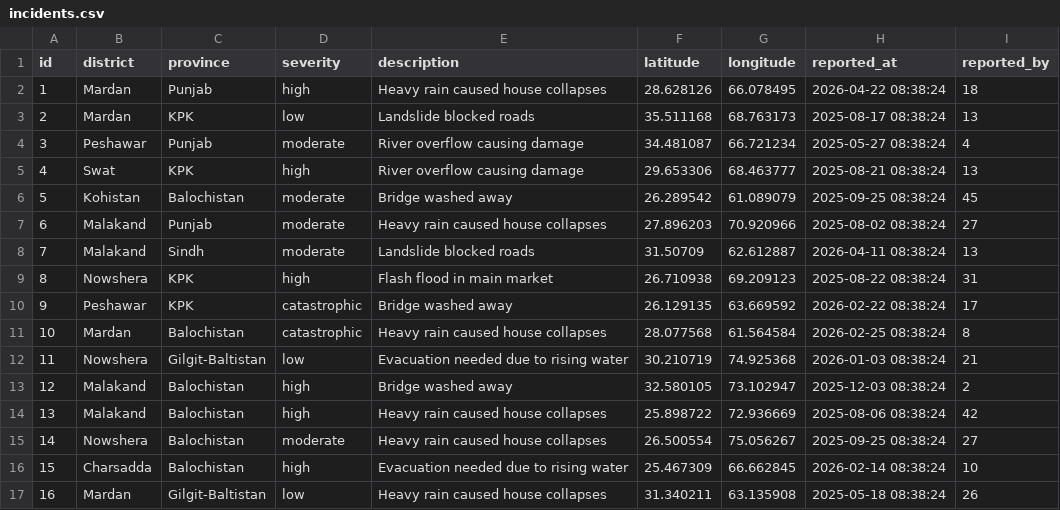
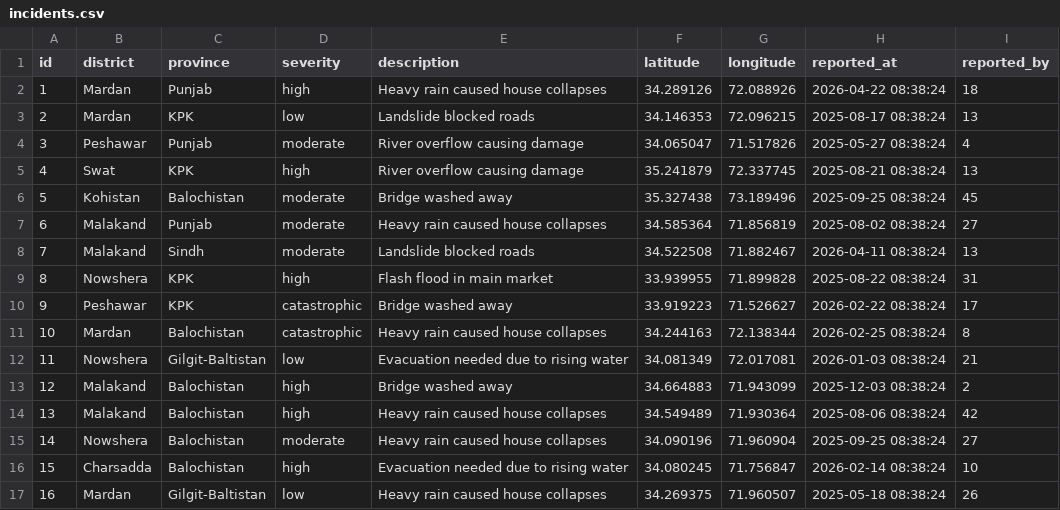
Before and after one commit to 0xSamad/Flood_Relief_Application, a CSV file: data/incidents.csv, drawn as a sheet; only a part is shown; the diff covers the shown part only.

```diff
--- a/data/incidents.csv
+++ b/data/incidents.csv
@@ -1,17 +1,17 @@
 id,district,province,severity,description,latitude,longitude,reported_at,reported_by
-1,Mardan,Punjab,high,Heavy rain caused house collapses,28.628126,66.078495,2026-04-22 08:38:24,18
-2,Mardan,KPK,low,Landslide blocked roads,35.511168,68.763173,2025-08-17 08:38:24,13
-3,Peshawar,Punjab,moderate,River overflow causing damage,34.481087,66.721234,2025-05-27 08:38:24,4
-4,Swat,KPK,high,River overflow causing damage,29.653306,68.463777,2025-08-21 08:38:24,13
-5,Kohistan,Balochistan,moderate,Bridge washed away,26.289542,61.089079,2025-09-25 08:38:24,45
-6,Malakand,Punjab,moderate,Heavy rain caused house collapses,27.896203,70.920966,2025-08-02 08:38:24,27
-7,Malakand,Sindh,moderate,Landslide blocked roads,31.50709,62.612887,2026-04-11 08:38:24,13
-8,Nowshera,KPK,high,Flash flood in main market,26.710938,69.209123,2025-08-22 08:38:24,31
-9,Peshawar,KPK,catastrophic,Bridge washed away,26.129135,63.669592,2026-02-22 08:38:24,17
-10,Mardan,Balochistan,catastrophic,Heavy rain caused house collapses,28.077568,61.564584,2026-02-25 08:38:24,8
-11,Nowshera,Gilgit-Baltistan,low,Evacuation needed due to rising water,30.210719,74.925368,2026-01-03 08:38:24,21
-12,Malakand,Balochistan,high,Bridge washed away,32.580105,73.102947,2025-12-03 08:38:24,2
-13,Malakand,Balochistan,high,Heavy rain caused house collapses,25.898722,72.936669,2025-08-06 08:38:24,42
-14,Nowshera,Balochistan,moderate,Heavy rain caused house collapses,26.500554,75.056267,2025-09-25 08:38:24,27
-15,Charsadda,Balochistan,high,Evacuation needed due to rising water,25.467309,66.662845,2026-02-14 08:38:24,10
-16,Mardan,Gilgit-Baltistan,low,Heavy rain caused house collapses,31.340211,63.135908,2025-05-18 08:38:24,26
+1,Mardan,Punjab,high,Heavy rain caused house collapses,34.289126,72.088926,2026-04-22 08:38:24,18
+2,Mardan,KPK,low,Landslide blocked roads,34.146353,72.096215,2025-08-17 08:38:24,13
+3,Peshawar,Punjab,moderate,River overflow causing damage,34.065047,71.517826,2025-05-27 08:38:24,4
+4,Swat,KPK,high,River overflow causing damage,35.241879,72.337745,2025-08-21 08:38:24,13
+5,Kohistan,Balochistan,moderate,Bridge washed away,35.327438,73.189496,2025-09-25 08:38:24,45
+6,Malakand,Punjab,moderate,Heavy rain caused house collapses,34.585364,71.856819,2025-08-02 08:38:24,27
+7,Malakand,Sindh,moderate,Landslide blocked roads,34.522508,71.882467,2026-04-11 08:38:24,13
+8,Nowshera,KPK,high,Flash flood in main market,33.939955,71.899828,2025-08-22 08:38:24,31
+9,Peshawar,KPK,catastrophic,Bridge washed away,33.919223,71.526627,2026-02-22 08:38:24,17
+10,Mardan,Balochistan,catastrophic,Heavy rain caused house collapses,34.244163,72.138344,2026-02-25 08:38:24,8
+11,Nowshera,Gilgit-Baltistan,low,Evacuation needed due to rising water,34.081349,72.017081,2026-01-03 08:38:24,21
+12,Malakand,Balochistan,high,Bridge washed away,34.664883,71.943099,2025-12-03 08:38:24,2
+13,Malakand,Balochistan,high,Heavy rain caused house collapses,34.549489,71.930364,2025-08-06 08:38:24,42
+14,Nowshera,Balochistan,moderate,Heavy rain caused house collapses,34.090196,71.960904,2025-09-25 08:38:24,27
+15,Charsadda,Balochistan,high,Evacuation needed due to rising water,34.080245,71.756847,2026-02-14 08:38:24,10
+16,Mardan,Gilgit-Baltistan,low,Heavy rain caused house collapses,34.269375,71.960507,2025-05-18 08:38:24,26
```
Also changed, not shown: 168 edited cells elsewhere in this file, data/shelters.csv, 1 other file.
